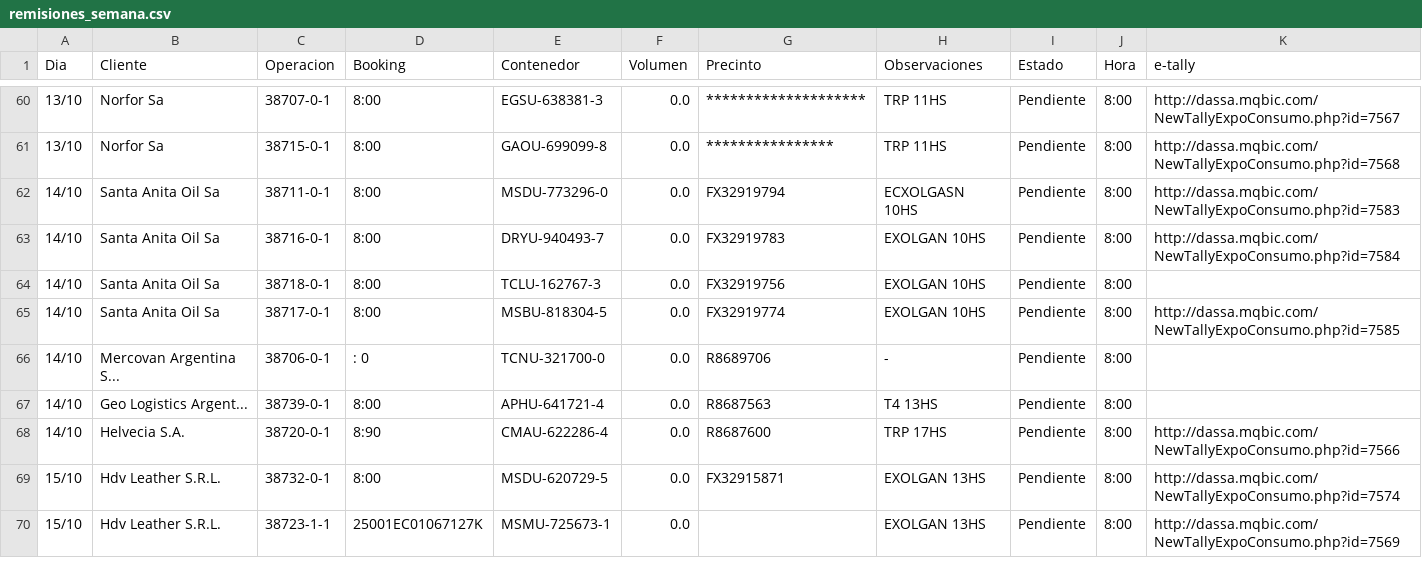
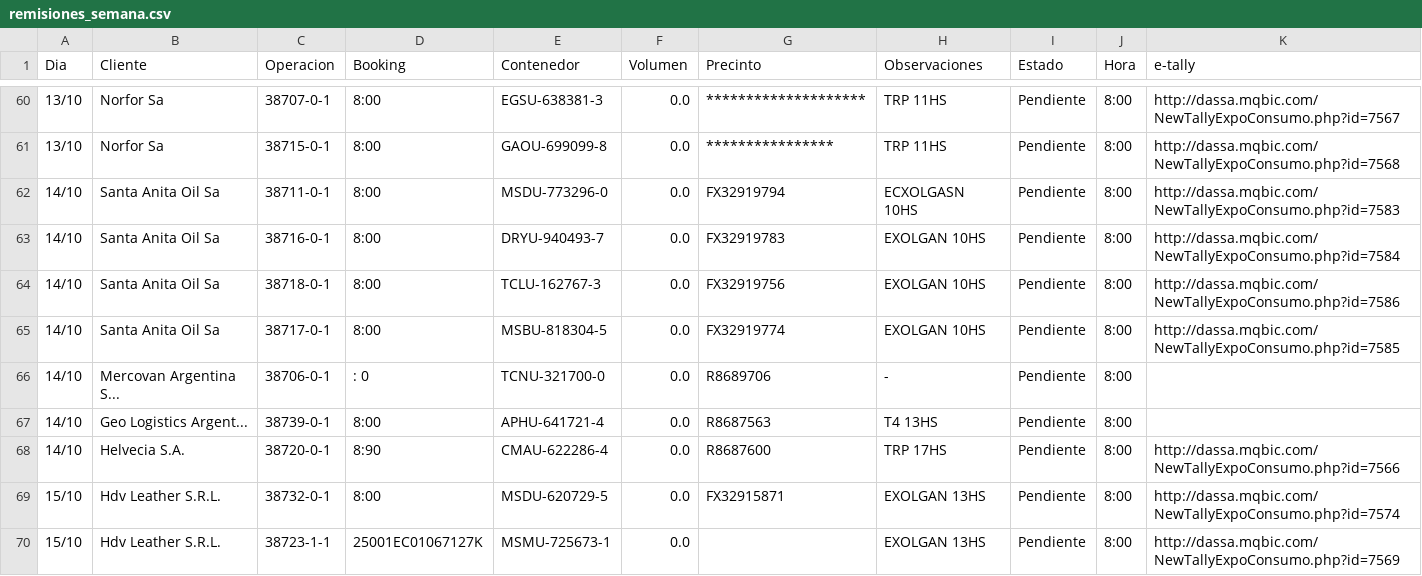
Before and after one commit to marajadesantelmo/dassa_operativo_stream, a CSV file: data/remisiones_semana.csv, drawn as a sheet; only a part is shown, gaps mark what is left out.

```diff
--- a/data/remisiones_semana.csv
+++ b/data/remisiones_semana.csv
@@ -63,3 +63,3 @@ Dia,Cliente,Operacion,Booking,Contenedor,Volumen,Precinto,Observaciones,Estado,H
 14/10,Santa Anita Oil Sa,38716-0-1, 8:00                         ,DRYU-940493-7,0.0,FX32919783          ,EXOLGAN 10HS,Pendiente,8:00 ,http://dassa.mqbic.com/NewTallyExpoConsumo.php?id=7584
-14/10,Santa Anita Oil Sa,38718-0-1, 8:00                         ,TCLU-162767-3,0.0,FX32919756          ,EXOLGAN 10HS,Pendiente,8:00 ,
+14/10,Santa Anita Oil Sa,38718-0-1, 8:00                         ,TCLU-162767-3,0.0,FX32919756          ,EXOLGAN 10HS,Pendiente,8:00 ,http://dassa.mqbic.com/NewTallyExpoConsumo.php?id=7586
 14/10,Santa Anita Oil Sa,38717-0-1, 8:00                         ,MSBU-818304-5,0.0,FX32919774          ,EXOLGAN 10HS,Pendiente,8:00 ,http://dassa.mqbic.com/NewTallyExpoConsumo.php?id=7585
```
Also changed, not shown: data/pendiente_ingresado.csv, 1 other file.
